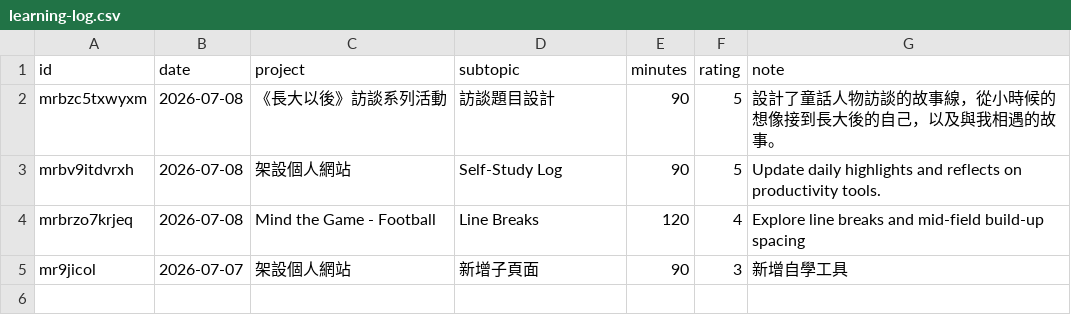
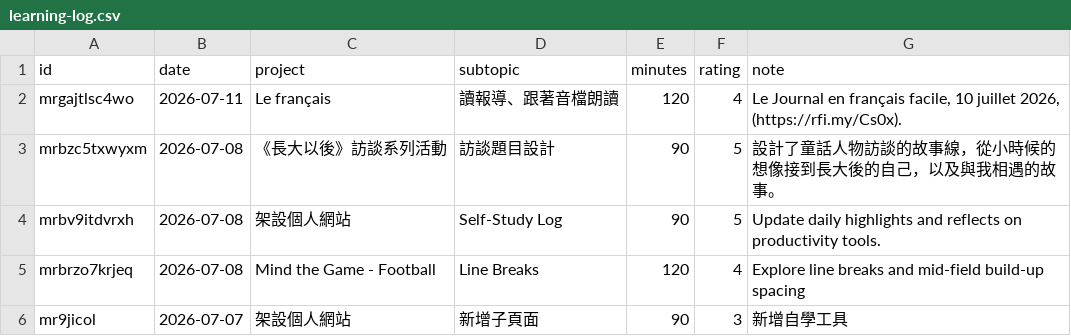
Before and after one commit to tsinui/tsinui.github.io, a CSV file: data/learning-log.csv, drawn as a sheet.

Commit message:
learning-log update 2026-07-11

```diff
--- a/data/learning-log.csv
+++ b/data/learning-log.csv
@@ -1,2 +1,3 @@
 id,date,project,subtopic,minutes,rating,note
+mrgajtlsc4wo,2026-07-11,Le français,讀報導、跟著音檔朗讀,120,4,"Le Journal en français facile, 10 juillet 2026, (https://rfi.my/Cs0x). "
 mrbzc5txwyxm,2026-07-08,《長大以後》訪談系列活動,訪談題目設計,90,5,設計了童話人物訪談的故事線，從小時候的想像接到長大後的自己，以及與我相遇的故事。
```
